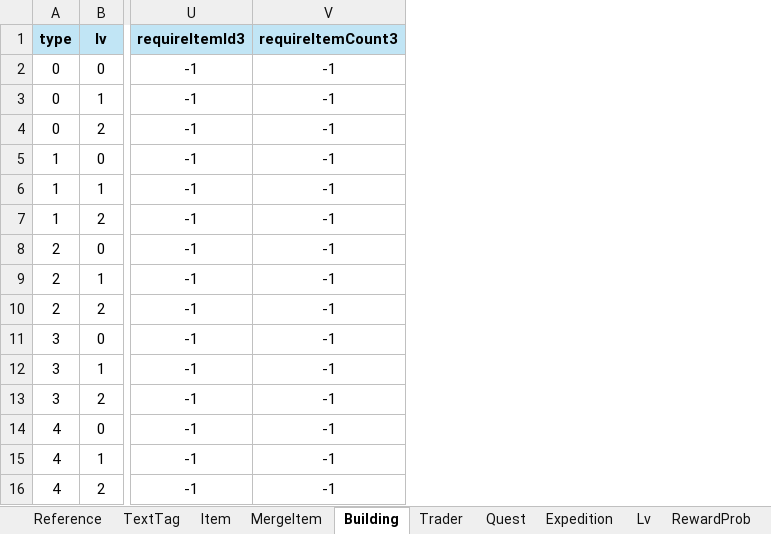
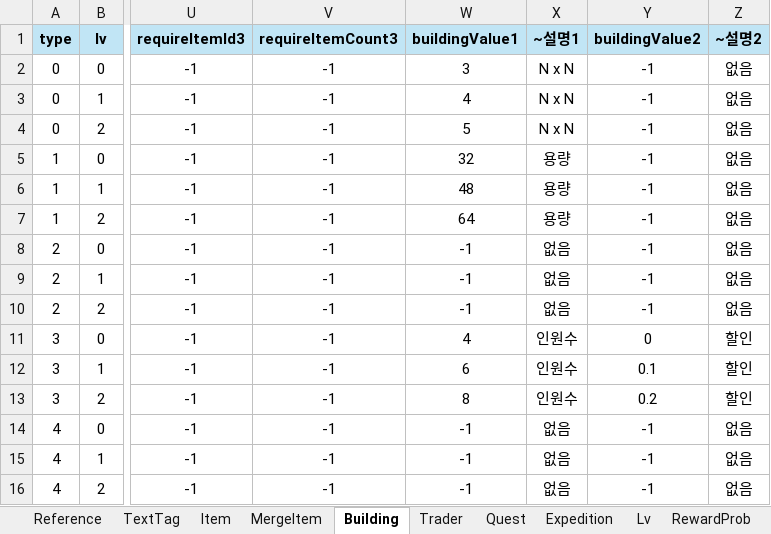
Before and after one commit to Roy052/DesktopEquipmentMerge, an Excel workbook: Sheet/DEM_Data.xlsx, sheet Building, drawn as a sheet; only a part is shown, gaps mark what is left out; values as stored, in another font and other column widths than the file's, no borders; the diff names each change by its address in the sheet, - before the commit and + after, or states it on an @@ line.

```diff
--- a/Sheet/DEM_Data.xlsx (sheet Building)
+++ b/Sheet/DEM_Data.xlsx (sheet Building)
+column W (buildingValue1), rows 2-16: 3 | 4 | 5 | 32 | 48 | 64 | -1 | -1 | -1 | 4 | 6 | 8 | -1 | -1 | -1
+column X (~설명1), rows 2-16: N x N | N x N | N x N | 용량 | 용량 | 용량 | 없음 | 없음 | 없음 | 인원수 | 인원수 | 인원수 | 없음 | 없음 | 없음
+column Y (buildingValue2), rows 2-16: -1 | -1 | -1 | -1 | -1 | -1 | -1 | -1 | -1 | 0 | 0.1 | 0.2 | -1 | -1 | -1
+column Z (~설명2), rows 2-16: 없음 | 없음 | 없음 | 없음 | 없음 | 없음 | 없음 | 없음 | 없음 | 할인 | 할인 | 할인 | 없음 | 없음 | 없음
```
Also changed, not shown: 7 other files.
